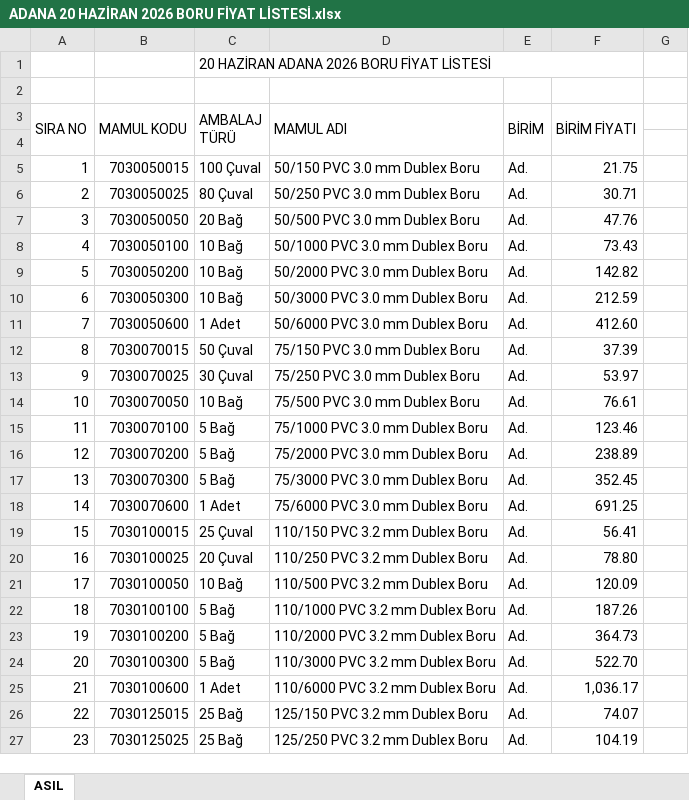
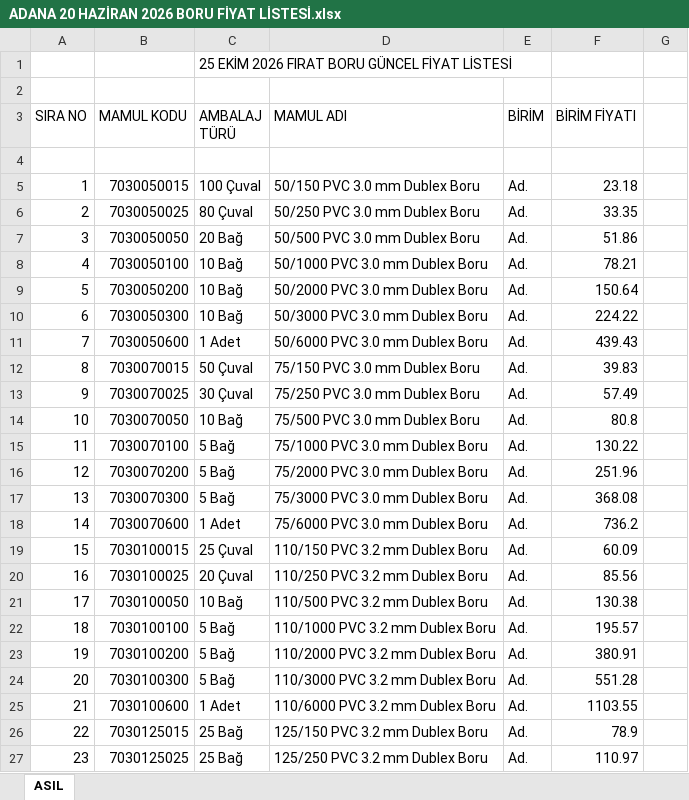
Before and after one commit to alisanakbass/AYG-B2B, an Excel workbook: data/ADANA 20 HAZİRAN 2026 BORU FİYAT LİSTESİ.xlsx, sheet ASIL, drawn as a sheet; only a part is shown; values as stored, in another font and other column widths than the file's, no cell formats; charts and pictures not drawn; the diff covers the shown part only; the diff names each change by its address in the sheet, - before the commit and + after, or states it on an @@ line.

Commit message:
feat: Polisan ve AYG Lojistik kaldirildi, Firat Boru 25 Ekim 2026 fiyat guncellemesi ve online PDF guncelleme motoru eklendi (v1.0.5)

```diff
--- a/data/ADANA 20 HAZİRAN 2026 BORU FİYAT LİSTESİ.xlsx (sheet ASIL)
+++ b/data/ADANA 20 HAZİRAN 2026 BORU FİYAT LİSTESİ.xlsx (sheet ASIL)
-C1 (AMBALAJ TÜRÜ): 20 HAZİRAN ADANA 2026 BORU FİYAT LİSTESİ
+C1 (AMBALAJ TÜRÜ): 25 EKİM 2026 FIRAT BORU GÜNCEL FİYAT LİSTESİ
-C1:F1 merged
-A3:A4 merged
-B3:B4 merged
-C3:C4 merged
-D3:D4 merged
-E3:E4 merged
-F3:F4 merged
-F5 (BİRİM FİYATI): 21.75
+F5 (BİRİM FİYATI): 23.18
-F6 (BİRİM FİYATI): 30.71
+F6 (BİRİM FİYATI): 33.35
-F7 (BİRİM FİYATI): 47.76
+F7 (BİRİM FİYATI): 51.86
-F8 (BİRİM FİYATI): 73.43
+F8 (BİRİM FİYATI): 78.21
-F9 (BİRİM FİYATI): 142.82
+F9 (BİRİM FİYATI): 150.64
-F10 (BİRİM FİYATI): 212.59
+F10 (BİRİM FİYATI): 224.22
-F11 (BİRİM FİYATI): 412.60
+F11 (BİRİM FİYATI): 439.43
-F12 (BİRİM FİYATI): 37.39
+F12 (BİRİM FİYATI): 39.83
-F13 (BİRİM FİYATI): 53.97
+F13 (BİRİM FİYATI): 57.49
-F14 (BİRİM FİYATI): 76.61
+F14 (BİRİM FİYATI): 80.8
-F15 (BİRİM FİYATI): 123.46
+F15 (BİRİM FİYATI): 130.22
-F16 (BİRİM FİYATI): 238.89
+F16 (BİRİM FİYATI): 251.96
-F17 (BİRİM FİYATI): 352.45
+F17 (BİRİM FİYATI): 368.08
-F18 (BİRİM FİYATI): 691.25
+F18 (BİRİM FİYATI): 736.2
-F19 (BİRİM FİYATI): 56.41
+F19 (BİRİM FİYATI): 60.09
-F20 (BİRİM FİYATI): 78.80
+F20 (BİRİM FİYATI): 85.56
-F21 (BİRİM FİYATI): 120.09
+F21 (BİRİM FİYATI): 130.38
-F22 (BİRİM FİYATI): 187.26
+F22 (BİRİM FİYATI): 195.57
-F23 (BİRİM FİYATI): 364.73
+F23 (BİRİM FİYATI): 380.91
-F24 (BİRİM FİYATI): 522.70
+F24 (BİRİM FİYATI): 551.28
-F25 (BİRİM FİYATI): 1,036.17
+F25 (BİRİM FİYATI): 1103.55
-F26 (BİRİM FİYATI): 74.07
+F26 (BİRİM FİYATI): 78.9
-F27 (BİRİM FİYATI): 104.19
+F27 (BİRİM FİYATI): 110.97
```
Also changed, not shown: 1579 edited cells elsewhere in this sheet, cell formats, formulas that keep their value, charts or pictures, 13 other files.
